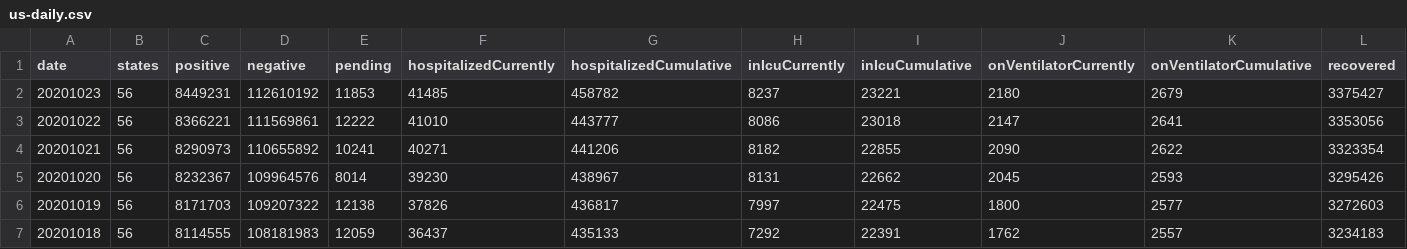
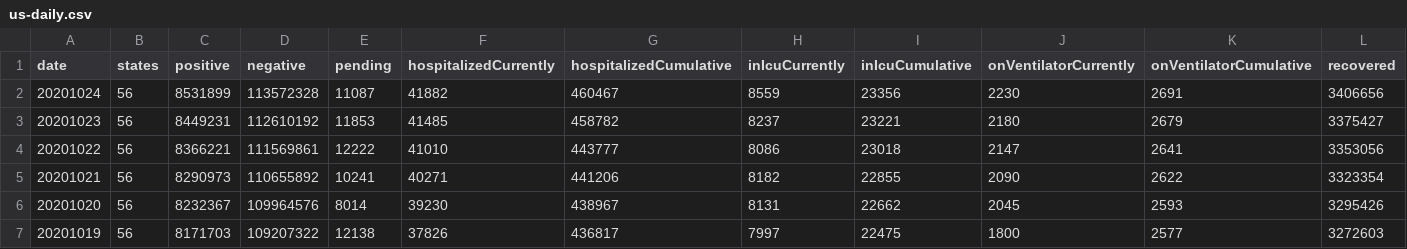
Before and after one commit to danap/ajqvue-covid19-tracking-db, a CSV file: data/us-daily/us-daily.csv, drawn as a sheet; only a part is shown; the shorter side is filled out with more unchanged rows; rows hold the shown columns only; the diff names each change by its address in the sheet, - before the commit and + after, or states it on an @@ line.

```diff
--- a/data/us-daily/us-daily.csv
+++ b/data/us-daily/us-daily.csv
+row 2: 20201024 | 56 | 8531899 | 113572328 | 11087 | 41882 | 460467 | 8559 | 23356 | 2230 | 2691 | 3406656
```
Also changed, not shown: data/us-daily/us-daily-01.csv, 3 other files.
